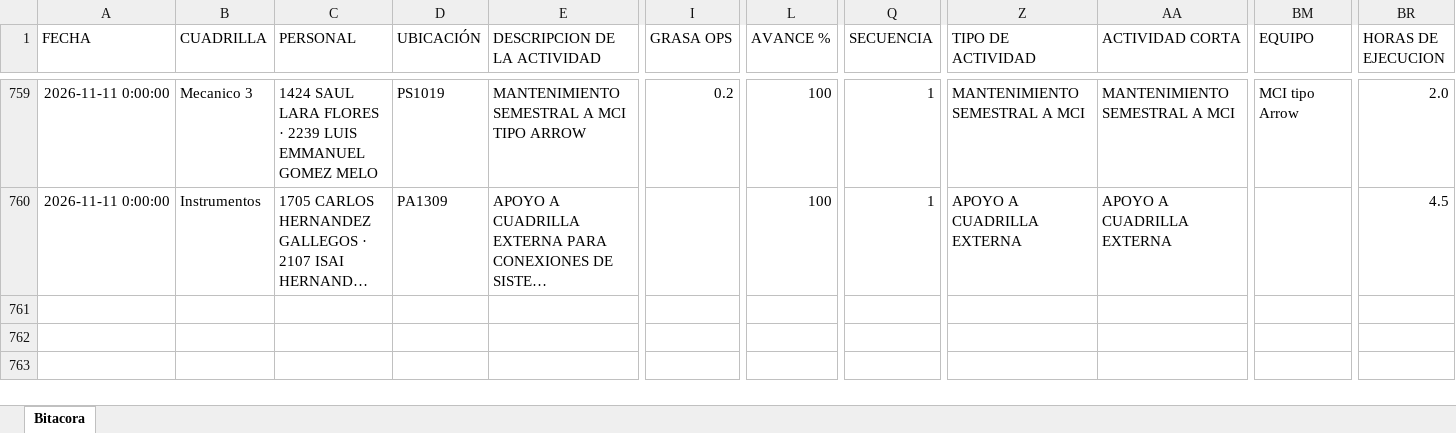
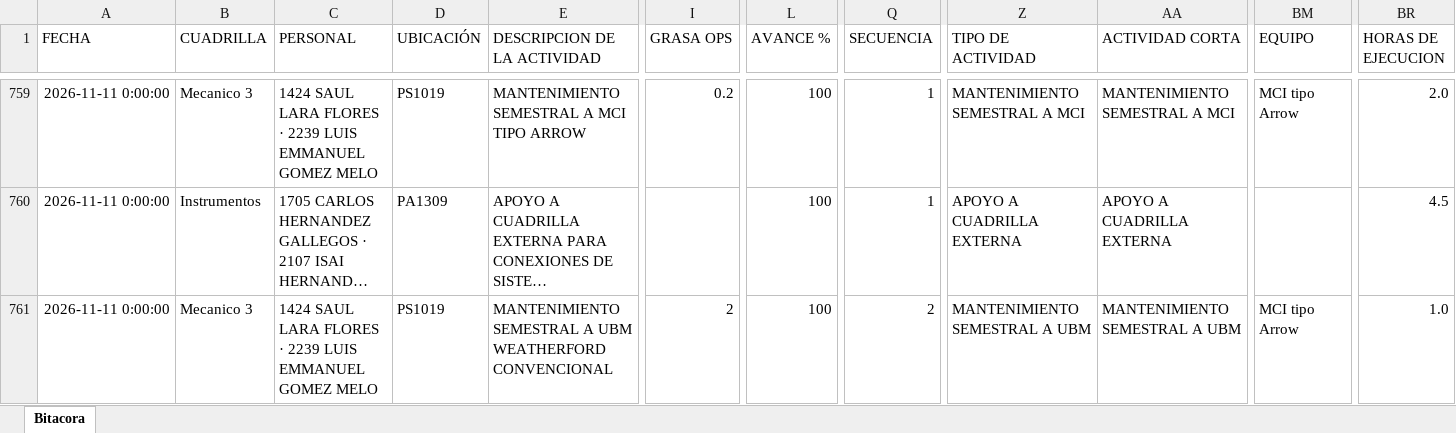
Before and after one commit to Hectorisaac-cloud/soledad-app, an Excel workbook: database/bitacora_operativa_soledad.xlsx, sheet Bitacora, drawn as a sheet; only a part is shown, gaps mark what is left out; long unchanged cells end in …; values as stored, in another font and other column widths than the file's, no borders; rows hold the shown columns only; the diff names each change by its address in the sheet, - before the commit and + after, or states it on an @@ line.

Commit message:
Respaldo operativo Soledad
Registro de actividad en bitácora. Registros: 760.

```diff
--- a/database/bitacora_operativa_soledad.xlsx (sheet Bitacora)
+++ b/database/bitacora_operativa_soledad.xlsx (sheet Bitacora)
+row 761: 2026-11-11 0:00:00 | Mecanico 3 | 1424 SAUL LARA FLORES · 2239 LUIS EMMANUEL GOMEZ MELO | PS1019 | MANTENIMIENTO SEMESTRAL A UBM WEATHERFORD CONVENCIONAL | 2 | 100 | 2 | MANTENIMIENTO SEMESTRAL A UBM | MANTENIMIENTO SEMESTRAL A UBM | MCI tipo Arrow | 1.0
```
